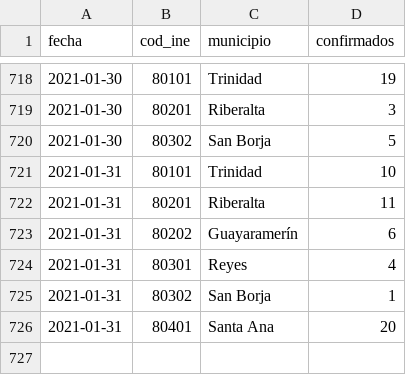
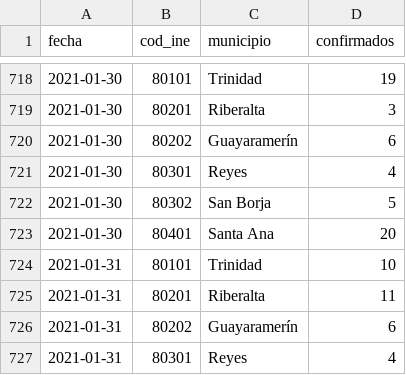
Before and after one commit to mauforonda/covid19bolivia-municipal, a CSV file: beni.csv, drawn as a sheet; only a part is shown, gaps mark what is left out; the shorter side is filled out with more unchanged rows; the diff names each change by its address in the sheet, - before the commit and + after, or states it on an @@ line.

```diff
--- a/beni.csv
+++ b/beni.csv
+row 720: 2021-01-30 | 80202 | Guayaramerín | 6
+row 721: 2021-01-30 | 80301 | Reyes | 4
+row 723: 2021-01-30 | 80401 | Santa Ana | 20
```
Also changed, not shown: cochabamba.csv.
